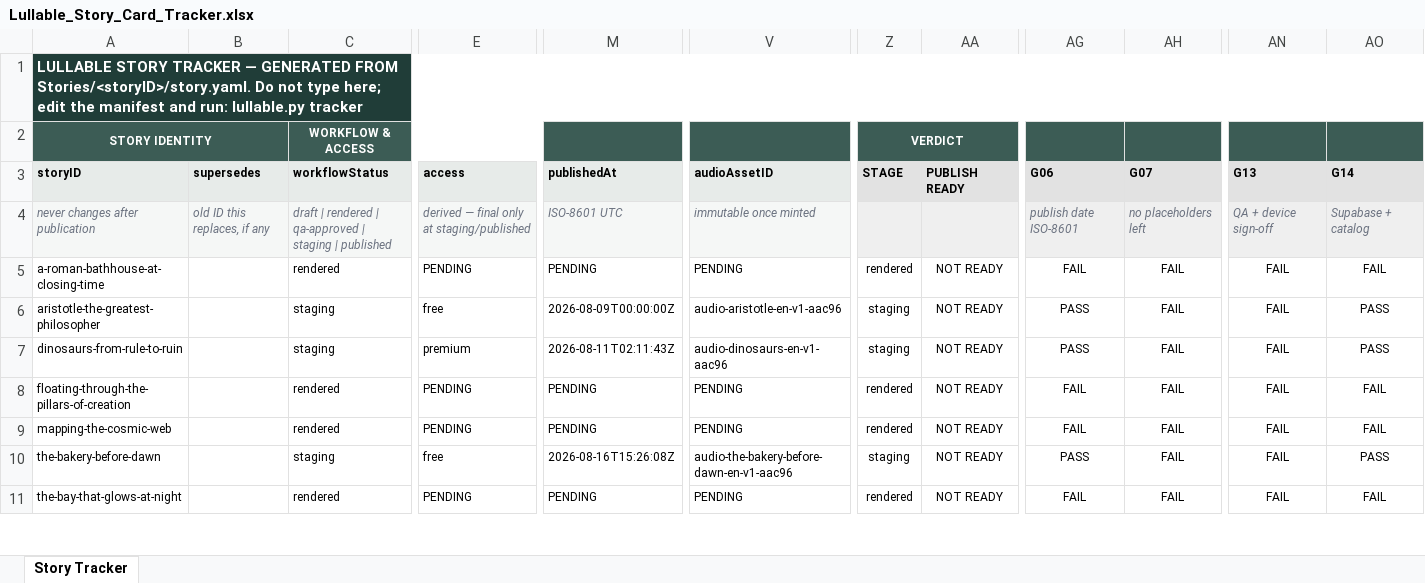
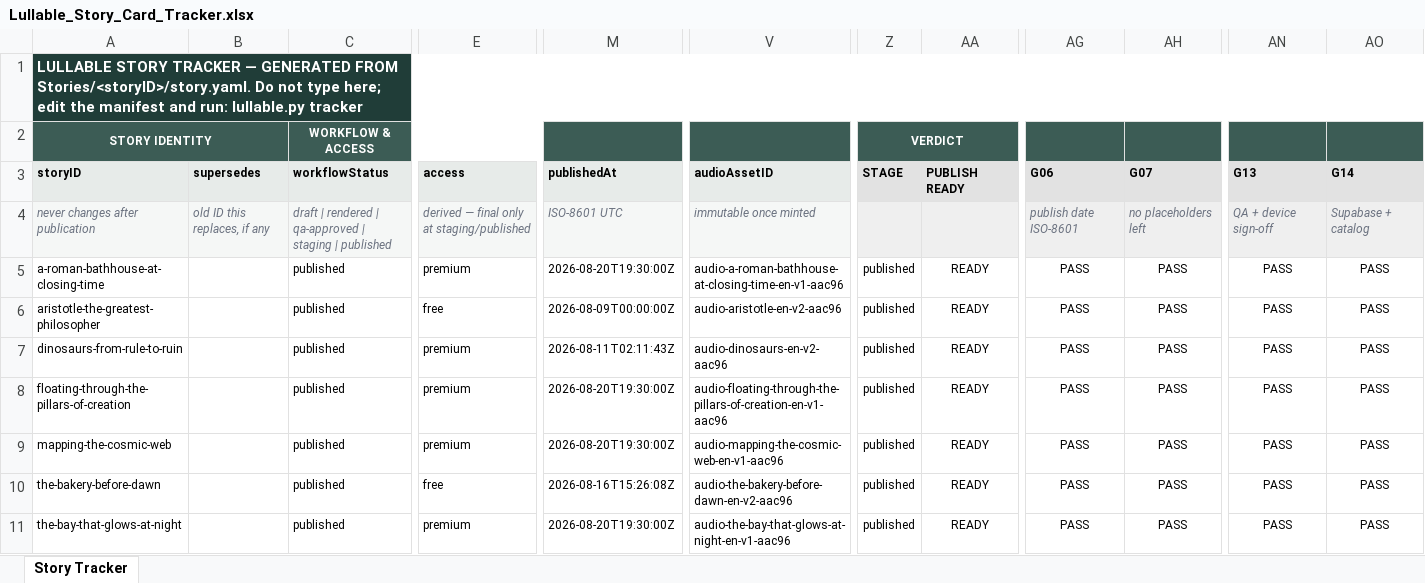
Before and after one commit to Tecnologiasstellar/lullable-content, an Excel workbook: Lullable_Story_Card_Tracker.xlsx, sheet Story Tracker, drawn as a sheet; only a part is shown, gaps mark what is left out; values as stored, in another font and other column widths than the file's, no borders; conditional formats not drawn; the diff covers the shown part only; the diff names each change by its address in the sheet, - before the commit and + after, or states it on an @@ line.

Commit message:
content: publish all 26 stories to production (sleep-stories-avp)
Pushed the remaining 25 stories (the-hidden-clocks-of-the-night-sky went
first as a live test in the prior commit) to the real Supabase project:
uploaded each delivery.m4a to the correct sleep-stories-public/premium
bucket path, inserted audio_assets rows, and inserted/updated stories rows.

21 brand-new stories inserted fresh. The 4 already-published legacy stories
(aristotle, dinosaurs, the-bakery-before-dawn, the-rings-of-saturn) got a
new audio_assets version each (v2/v2/v2/v3 respectively — the-rings-of-saturn
already had a stale "v2" row from an earlier session with different bytes,
so this one mints v3) and had active_audio_asset_id repointed to it. Old
asset rows and files were left untouched, per the never-delete rule.

the-great-library-of-alexandria got sigil='alexandria' — an exact match
against the app's existing (mostly unused) icon enum, cheap and unambiguous
to apply. Every other new story's sigil is NULL, matching the precedent
already set by 2 of the 4 legacy stories (aristotle/dinosaurs also ship
with sigil NULL) — finishing that icon set is separate follow-up work for
whoever owns the app's icon assets, not something to solve here.

All 26 local manifests updated to workflowStatus: published with their real
audioAssetID. lullable.py status/tracker now show 26/26 publish-ready.

```diff
--- a/Lullable_Story_Card_Tracker.xlsx (sheet Story Tracker)
+++ b/Lullable_Story_Card_Tracker.xlsx (sheet Story Tracker)
-C5 (workflowStatus): rendered
+C5 (workflowStatus): published
-E5 (access): PENDING
+E5 (access): premium
-M5 (publishedAt): PENDING
+M5 (publishedAt): 2026-08-20T19:30:00Z
-V5 (audioAssetID): PENDING
+V5 (audioAssetID): audio-a-roman-bathhouse-at-closing-time-en-v1-aac96
-Z5 (STAGE): rendered
+Z5 (STAGE): published
-AA5:AA11 (PUBLISH READY): NOT READY
+AA5:AA11 (PUBLISH READY): READY
-AG5 (G06): FAIL
+AG5 (G06): PASS
-AH5:AH11 (G07): FAIL
+AH5:AH11 (G07): PASS
-AN5:AN11 (G13): FAIL
+AN5:AN11 (G13): PASS
-AO5 (G14): FAIL
+AO5 (G14): PASS
-C6:C7 (workflowStatus): staging
+C6:C7 (workflowStatus): published
-V6 (audioAssetID): audio-aristotle-en-v1-aac96
+V6 (audioAssetID): audio-aristotle-en-v2-aac96
-Z6:Z7 (STAGE): staging
+Z6:Z7 (STAGE): published
-V7 (audioAssetID): audio-dinosaurs-en-v1-aac96
+V7 (audioAssetID): audio-dinosaurs-en-v2-aac96
-C8:C9 (workflowStatus): rendered
+C8:C9 (workflowStatus): published
-E8:E9 (access): PENDING
+E8:E9 (access): premium
-M8:M9 (publishedAt): PENDING
+M8:M9 (publishedAt): 2026-08-20T19:30:00Z
-V8 (audioAssetID): PENDING
+V8 (audioAssetID): audio-floating-through-the-pillars-of-creation-en-v1-aac96
-Z8:Z9 (STAGE): rendered
+Z8:Z9 (STAGE): published
-AG8:AG9 (G06): FAIL
+AG8:AG9 (G06): PASS
-AO8:AO9 (G14): FAIL
+AO8:AO9 (G14): PASS
-V9 (audioAssetID): PENDING
+V9 (audioAssetID): audio-mapping-the-cosmic-web-en-v1-aac96
-C10 (workflowStatus): staging
+C10 (workflowStatus): published
-V10 (audioAssetID): audio-the-bakery-before-dawn-en-v1-aac96
+V10 (audioAssetID): audio-the-bakery-before-dawn-en-v2-aac96
-Z10 (STAGE): staging
+Z10 (STAGE): published
-C11 (workflowStatus): rendered
+C11 (workflowStatus): published
-E11 (access): PENDING
+E11 (access): premium
-M11 (publishedAt): PENDING
+M11 (publishedAt): 2026-08-20T19:30:00Z
-V11 (audioAssetID): PENDING
+V11 (audioAssetID): audio-the-bay-that-glows-at-night-en-v1-aac96
-Z11 (STAGE): rendered
+Z11 (STAGE): published
-AG11 (G06): FAIL
+AG11 (G06): PASS
-AO11 (G14): FAIL
+AO11 (G14): PASS
```
Also changed, not shown: 183 edited cells elsewhere in this sheet, 25 other files.
